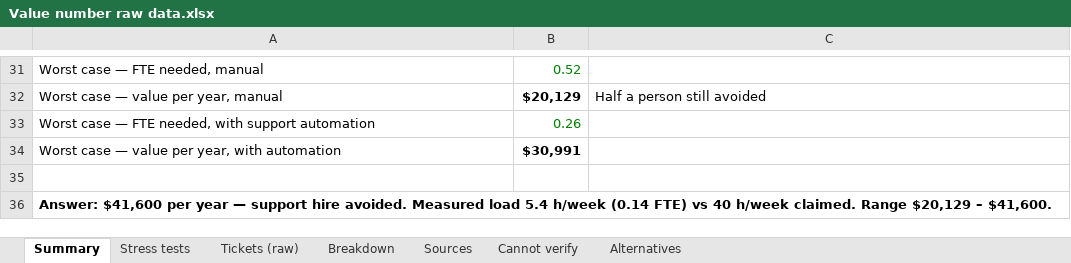
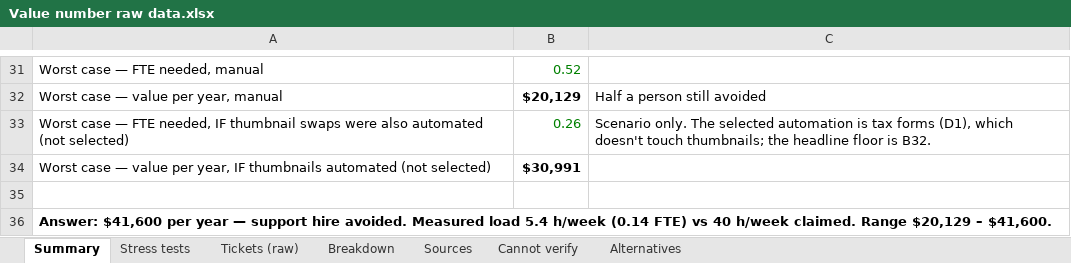
Before and after one commit to obilyachenko-sketch/Valis-Case-OB, an Excel workbook: Analysis/output/Value number raw data.xlsx, sheet Summary, drawn as a sheet; only a part is shown, gaps mark what is left out; values as stored, in another font and other column widths than the file's, no borders; removed rows and columns are numbered as before the commit, all else as after; the diff names each change by its address in the sheet, - before the commit and + after, or states it on an @@ line.

```diff
--- a/Analysis/output/Value number raw data.xlsx (sheet Summary)
+++ b/Analysis/output/Value number raw data.xlsx (sheet Summary)
-row 33: Worst case — FTE needed, with support automation | 0.26
+row 33: Worst case — FTE needed, IF thumbnail swaps were also automated (not selected) | 0.26 | Scenario only. The selected automation is tax forms (D1), which doesn't touch thumbnails; the headline floor is B32.
-A34: …per year, with automation
+A34: …per year, IF thumbnails automated (not selected)
```
Also changed, not shown: sheet Stress tests, 6 other files.
